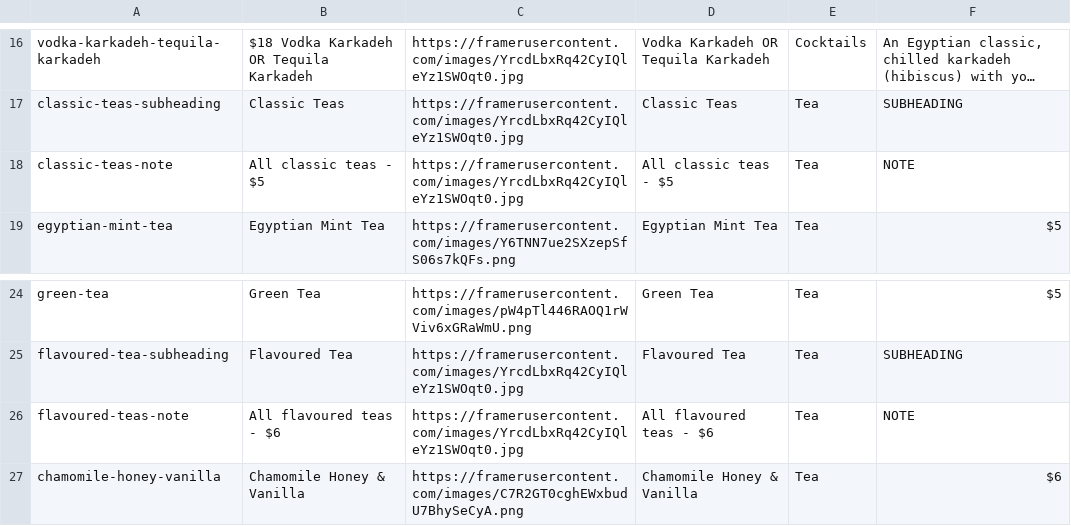
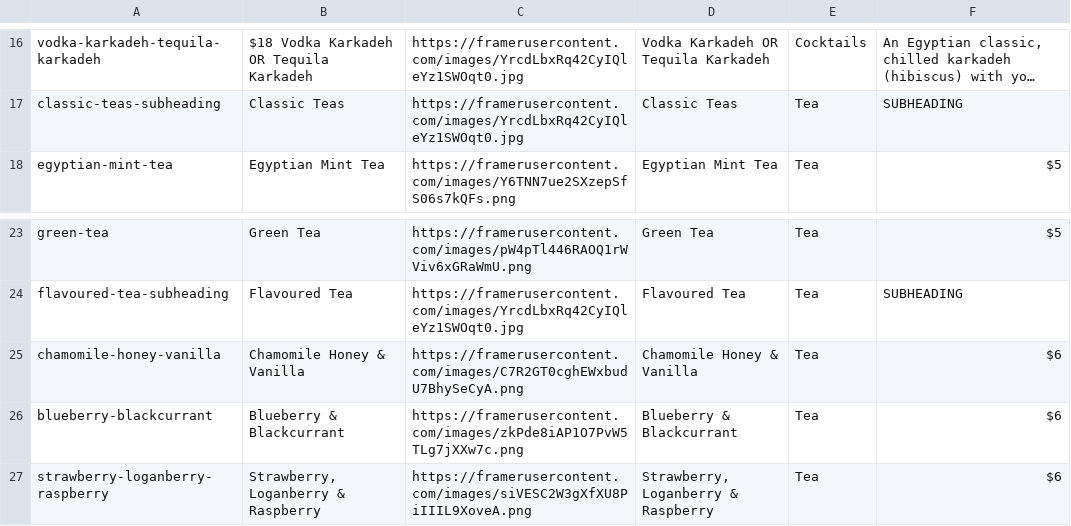
Before and after one commit to michaelyoussef396/cairo-clone-exact, a CSV file: src/data/menu.csv, drawn as a sheet; only a part is shown, gaps mark what is left out; the shorter side is filled out with more unchanged rows; long unchanged cells end in ….

```diff
--- a/src/data/menu.csv
+++ b/src/data/menu.csv
@@ -17,3 +17,2 @@
 "classic-teas-subheading","Classic Teas","https://framerusercontent.com/images/YrcdLbxRq42CyIQleYz1SWOqt0.jpg","Classic Teas","Tea","SUBHEADING"
-"classic-teas-note","All classic teas - $5","https://framerusercontent.com/images/YrcdLbxRq42CyIQleYz1SWOqt0.jpg","All classic teas - $5","Tea","NOTE"
 "egyptian-mint-tea","Egyptian Mint Tea","https://framerusercontent.com/images/Y6TNN7ue2SXzepSfS06s7kQFs.png","Egyptian Mint Tea","Tea","$5"
@@ -25,3 +24,2 @@
 "flavoured-tea-subheading","Flavoured Tea","https://framerusercontent.com/images/YrcdLbxRq42CyIQleYz1SWOqt0.jpg","Flavoured Tea","Tea","SUBHEADING"
-"flavoured-teas-note","All flavoured teas - $6","https://framerusercontent.com/images/YrcdLbxRq42CyIQleYz1SWOqt0.jpg","All flavoured teas - $6","Tea","NOTE"
 "chamomile-honey-vanilla","Chamomile Honey & Vanilla","https://framerusercontent.com/images/C7R2GT0cghEWxbudU7BhySeCyA.png","Chamomile Honey & Vanilla","Tea","$6"
```
